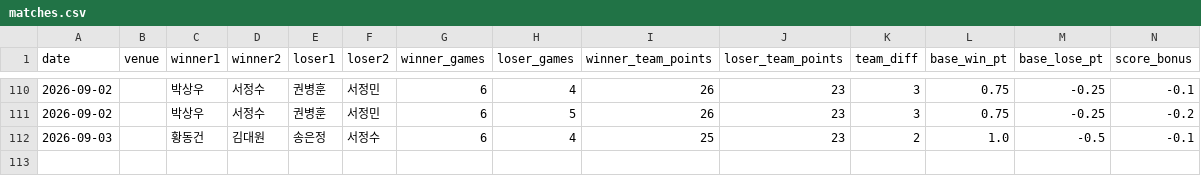
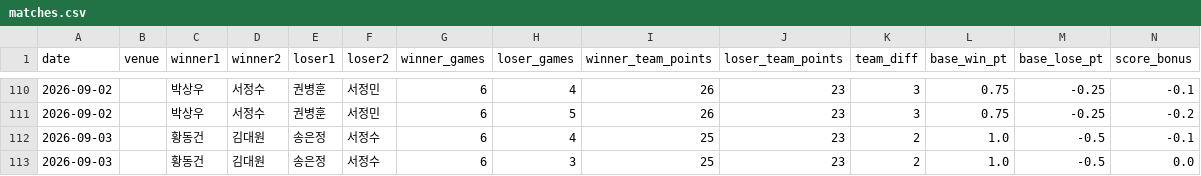
Before and after one commit to se0007se0007-dotcom/ranking_app, a CSV file: matches.csv, drawn as a sheet; only a part is shown, gaps mark what is left out; rows hold the shown columns only; the diff names each change by its address in the sheet, - before the commit and + after, or states it on an @@ line.

Commit message:
data: update matches.csv

```diff
--- a/matches.csv
+++ b/matches.csv
+row 113: 2026-09-03 |  | 황동건 | 김대원 | 송은정 | 서정수 | 6 | 3 | 25 | 23 | 2 | 1.0 | -0.5 | 0.0
```
